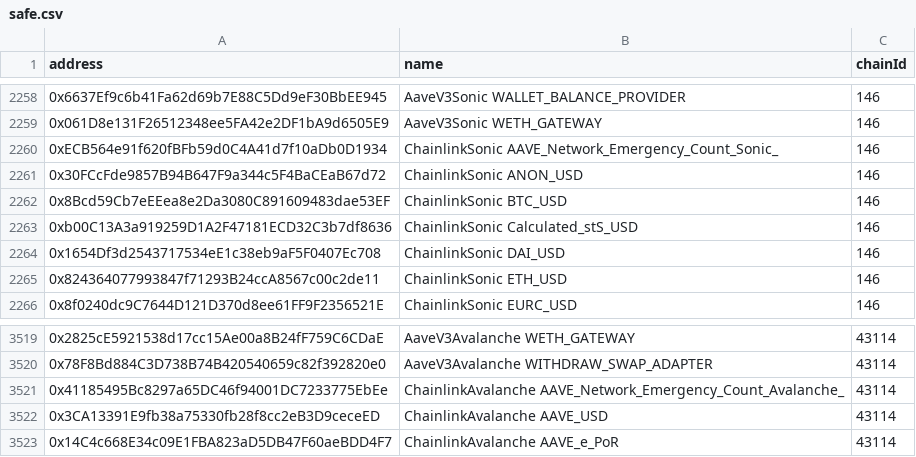
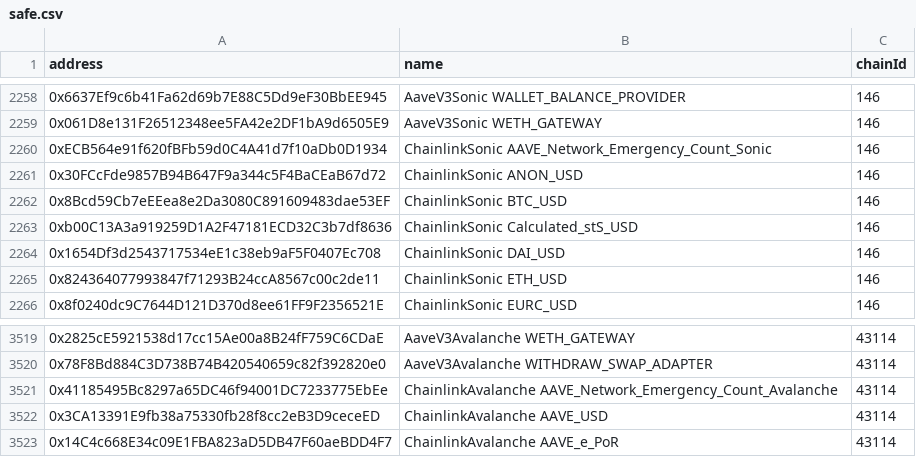
Before and after one commit to bgd-labs/aave-address-book, a CSV file: safe.csv, drawn as a sheet; only a part is shown, gaps mark what is left out; the diff covers the shown part only.

```diff
--- a/safe.csv
+++ b/safe.csv
@@ -2259,3 +2259,3 @@ address,name,chainId
 0x061D8e131F26512348ee5FA42e2DF1bA9d6505E9,AaveV3Sonic WETH_GATEWAY,146
-0xECB564e91f620fBFb59d0C4A41d7f10aDb0D1934,ChainlinkSonic AAVE_Network_Emergency_Count_Sonic_,146
+0xECB564e91f620fBFb59d0C4A41d7f10aDb0D1934,ChainlinkSonic AAVE_Network_Emergency_Count_Sonic,146
 0x30FCcFde9857B94B647F9a344c5F4BaCEaB67d72,ChainlinkSonic ANON_USD,146
@@ -3520,3 +3520,3 @@ address,name,chainId
 0x78F8Bd884C3D738B74B420540659c82f392820e0,AaveV3Avalanche WITHDRAW_SWAP_ADAPTER,43114
-0x41185495Bc8297a65DC46f94001DC7233775EbEe,ChainlinkAvalanche AAVE_Network_Emergency_Count_Avalanche_,43114
+0x41185495Bc8297a65DC46f94001DC7233775EbEe,ChainlinkAvalanche AAVE_Network_Emergency_Count_Avalanche,43114
 0x3CA13391E9fb38a75330fb28f8cc2eB3D9ceceED,ChainlinkAvalanche AAVE_USD,43114
```
Also changed, not shown: 6 edited cells elsewhere in this file, 13 other files.
